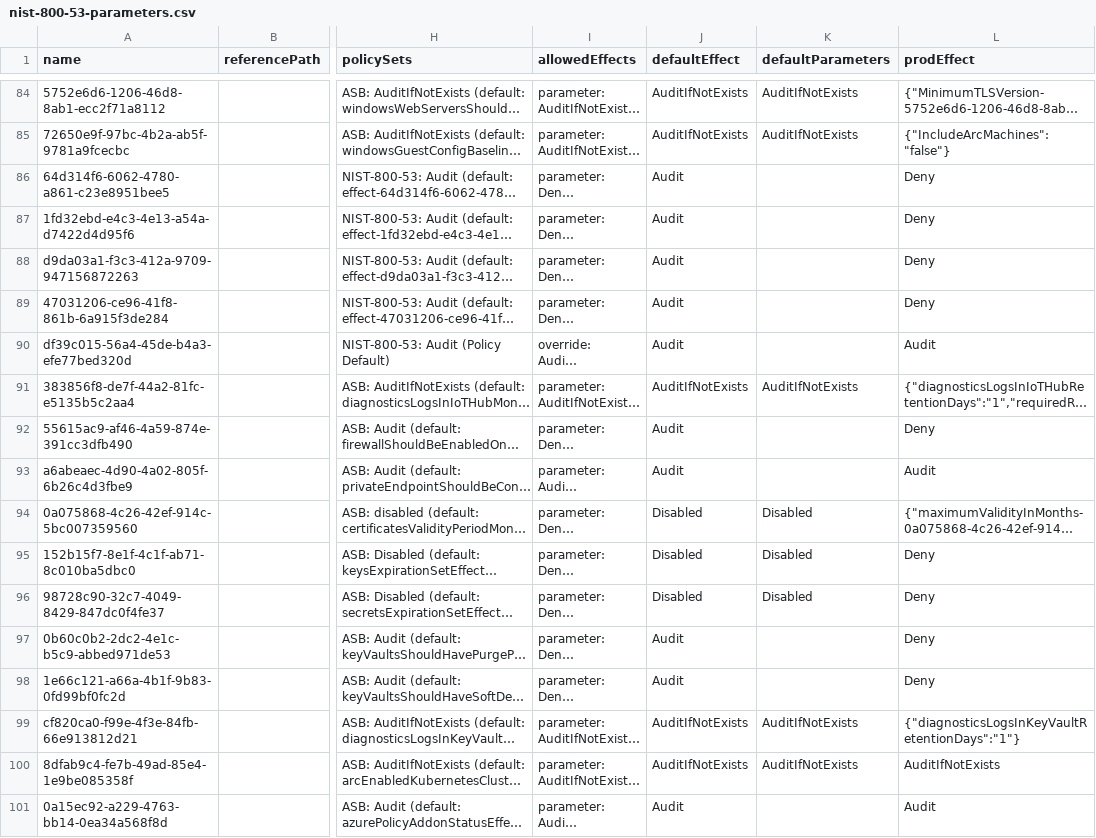
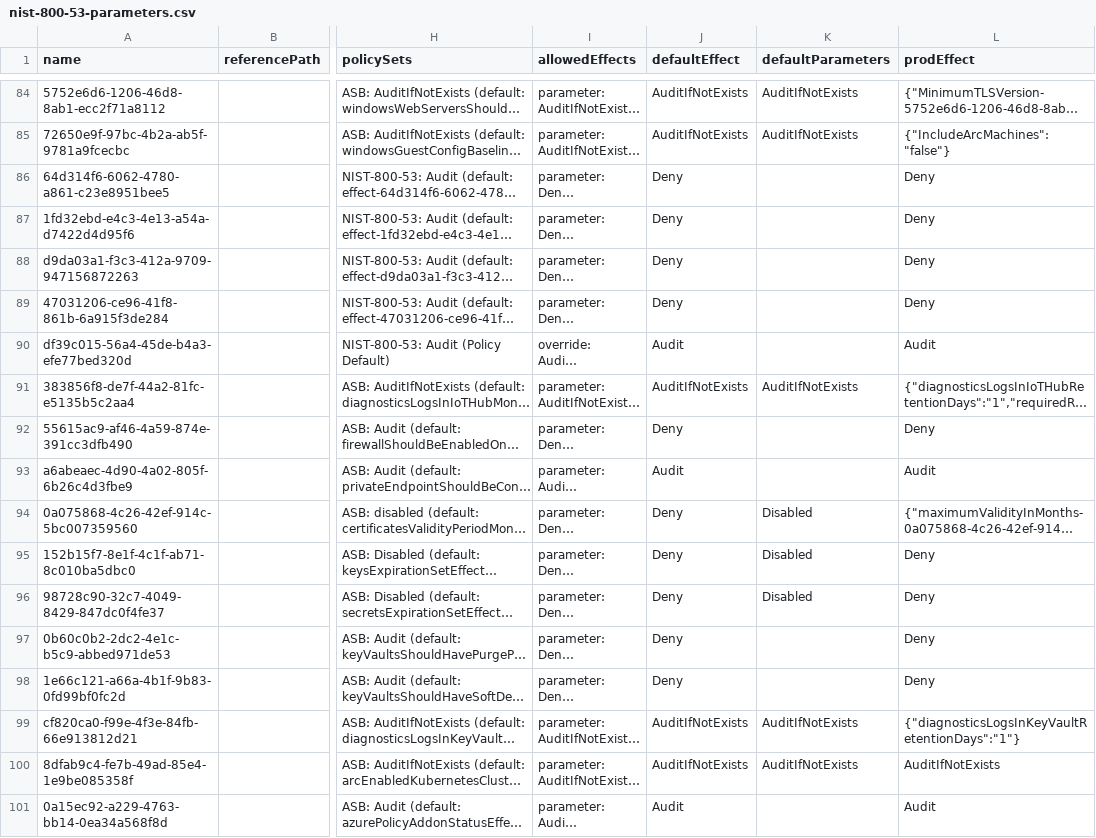
Before and after one commit to NijTeck/epac-v2, a CSV file: Definitions/policyAssignments/nist-800-53-parameters.csv, drawn as a sheet; only a part is shown, gaps mark what is left out; long unchanged cells end in …; the diff covers the shown part only; the diff names each change by its address in the sheet, - before the commit and + after, or states it on an @@ line.

Commit message:
Enable enforcement mode for all enforceable NIST 800-53 policies
ENFORCEMENT ENABLED: 85 policies changed from Audit to Deny

Changes by category:
- Kubernetes: 15 policies now enforcing
- Storage: 8 policies now enforcing
- SQL: 8 policies now enforcing
- Key Vault: 6 policies now enforcing
- Compute: 4 policies now enforcing
- HDInsight: 3 policies now enforcing
- Monitoring: 3 policies now enforcing
- Azure Data Explorer: 3 policies now enforcing
- Search: 2 policies now enforcing
- Network: 2 policies now enforcing
- Other categories: 31 policies now enforcing

Current distribution:
- AuditIfNotExists: 115 policies (reporting only)
- Deny: 85 policies (BLOCKING non-compliant resources)
- Audit: 30 policies (reporting only)
- Modify: 2 policies (auto-correcting)
- DeployIfNotExists: 2 policies (auto-deploying)
- Disabled: 4 policies

All policies with Deny, DeployIfNotExists, or Modify capabilities
are now in enforcement mode. Policies will block creation of
non-compliant resources and auto-remediate where possible.

```diff
--- a/Definitions/policyAssignments/nist-800-53-parameters.csv
+++ b/Definitions/policyAssignments/nist-800-53-parameters.csv
-J86:J89 (defaultEffect): Audit
+J86:J89 (defaultEffect): Deny
-J92 (defaultEffect): Audit
+J92 (defaultEffect): Deny
-J94:J96 (defaultEffect): Disabled
+J94:J96 (defaultEffect): Deny
-J97:J98 (defaultEffect): Audit
+J97:J98 (defaultEffect): Deny
```
Also changed, not shown: 75 edited cells elsewhere in this file, 1 other file.
